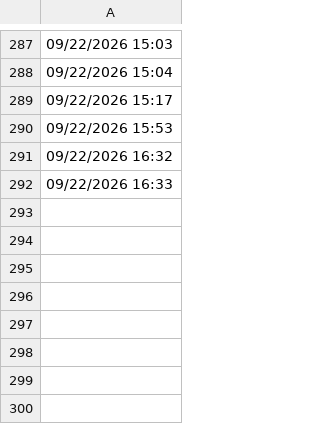
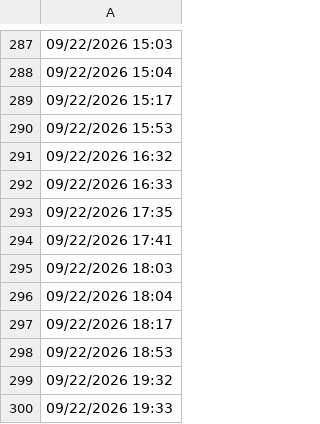
Before and after one commit to lethanhtannhat/nhunhu22th9, a CSV file: time.csv, drawn as a sheet; only a part is shown, gaps mark what is left out; the diff names each change by its address in the sheet, - before the commit and + after, or states it on an @@ line.

Commit message:
Update time.csv

```diff
--- a/time.csv
+++ b/time.csv
+row 293: 09/22/2026 17:35
+row 294: 09/22/2026 17:41
+row 295: 09/22/2026 18:03
+row 296: 09/22/2026 18:04
+row 297: 09/22/2026 18:17
+row 298: 09/22/2026 18:53
+row 299: 09/22/2026 19:32
+row 300: 09/22/2026 19:33
```
